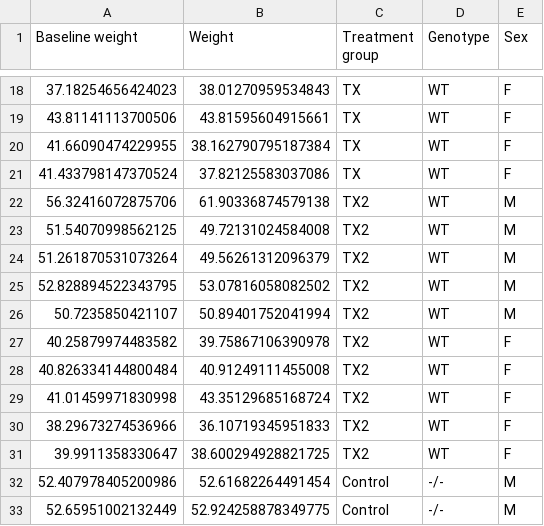
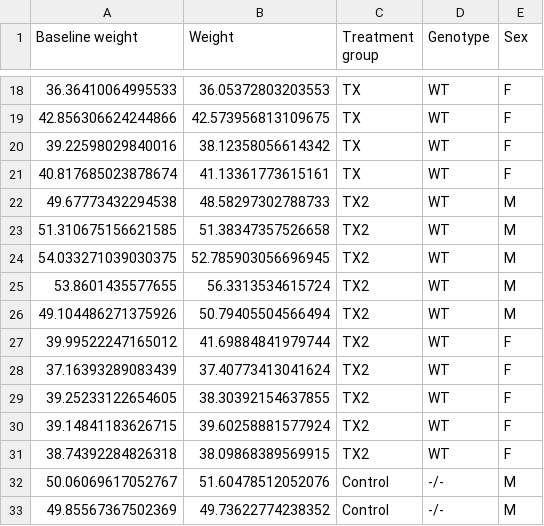
Before and after one commit to UBC-PATH/PATH548L-2025, a CSV file: worksheets/data/mouse_linear_regression.csv, drawn as a sheet; only a part is shown, gaps mark what is left out; the diff covers the shown part only.

```diff
--- a/worksheets/data/mouse_linear_regression.csv
+++ b/worksheets/data/mouse_linear_regression.csv
@@ -18,16 +18,16 @@ Baseline weight,Weight,Treatment group,Genotype,Sex
-37.18254656424023,38.01270959534843,TX,WT,F
-43.81141113700506,43.81595604915661,TX,WT,F
-41.66090474229955,38.162790795187384,TX,WT,F
-41.433798147370524,37.82125583037086,TX,WT,F
-56.32416072875706,61.90336874579138,TX2,WT,M
-51.54070998562125,49.72131024584008,TX2,WT,M
-51.261870531073264,49.56261312096379,TX2,WT,M
-52.828894522343795,53.07816058082502,TX2,WT,M
-50.7235850421107,50.89401752041994,TX2,WT,M
-40.25879974483582,39.75867106390978,TX2,WT,F
-40.826334144800484,40.91249111455008,TX2,WT,F
-41.01459971830998,43.35129685168724,TX2,WT,F
-38.29673274536966,36.10719345951833,TX2,WT,F
-39.9911358330647,38.600294928821725,TX2,WT,F
-52.407978405200986,52.61682264491454,Control,-/-,M
-52.65951002132449,52.924258878349775,Control,-/-,M
+36.36410064995533,36.05372803203553,TX,WT,F
+42.856306624244866,42.573956813109675,TX,WT,F
+39.22598029840016,38.12358056614342,TX,WT,F
+40.817685023878674,41.13361773615161,TX,WT,F
+49.67773432294538,48.58297302788733,TX2,WT,M
+51.310675156621585,51.38347357526658,TX2,WT,M
+54.033271039030375,52.785903056696945,TX2,WT,M
+53.8601435577655,56.3313534615724,TX2,WT,M
+49.104486271375926,50.79405504566494,TX2,WT,M
+39.99522247165012,41.69884841979744,TX2,WT,F
+37.16393289083439,37.40773413041624,TX2,WT,F
+39.25233122654605,38.30392154637855,TX2,WT,F
+39.14841183626715,39.60258881577924,TX2,WT,F
+38.74392284826318,38.09868389569915,TX2,WT,F
+50.06069617052767,51.60478512052076,Control,-/-,M
+49.85567367502369,49.73622774238352,Control,-/-,M
```
Also changed, not shown: 88 edited cells elsewhere in this file.
